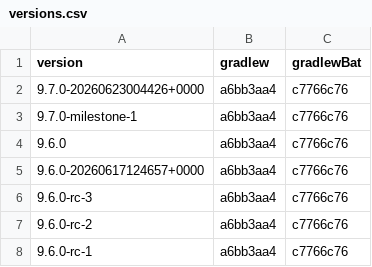
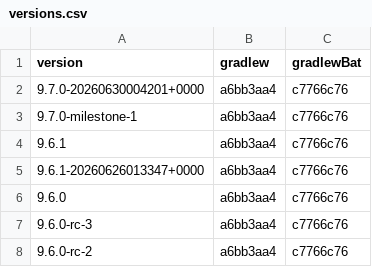
Before and after one commit to openrewrite/rewrite, a CSV file: rewrite-gradle/src/main/resources/META-INF/rewrite/gradle-wrapper/versions.csv, drawn as a sheet; only a part is shown; the shorter side is filled out with more unchanged rows.

```diff
--- a/rewrite-gradle/src/main/resources/META-INF/rewrite/gradle-wrapper/versions.csv
+++ b/rewrite-gradle/src/main/resources/META-INF/rewrite/gradle-wrapper/versions.csv
@@ -1,6 +1,7 @@
 version,gradlew,gradlewBat
-9.7.0-20260623004426+0000,a6bb3aa4,c7766c76
+9.7.0-20260630004201+0000,a6bb3aa4,c7766c76
 9.7.0-milestone-1,a6bb3aa4,c7766c76
+9.6.1,a6bb3aa4,c7766c76
+9.6.1-20260626013347+0000,a6bb3aa4,c7766c76
 9.6.0,a6bb3aa4,c7766c76
-9.6.0-20260617124657+0000,a6bb3aa4,c7766c76
 9.6.0-rc-3,a6bb3aa4,c7766c76
```
